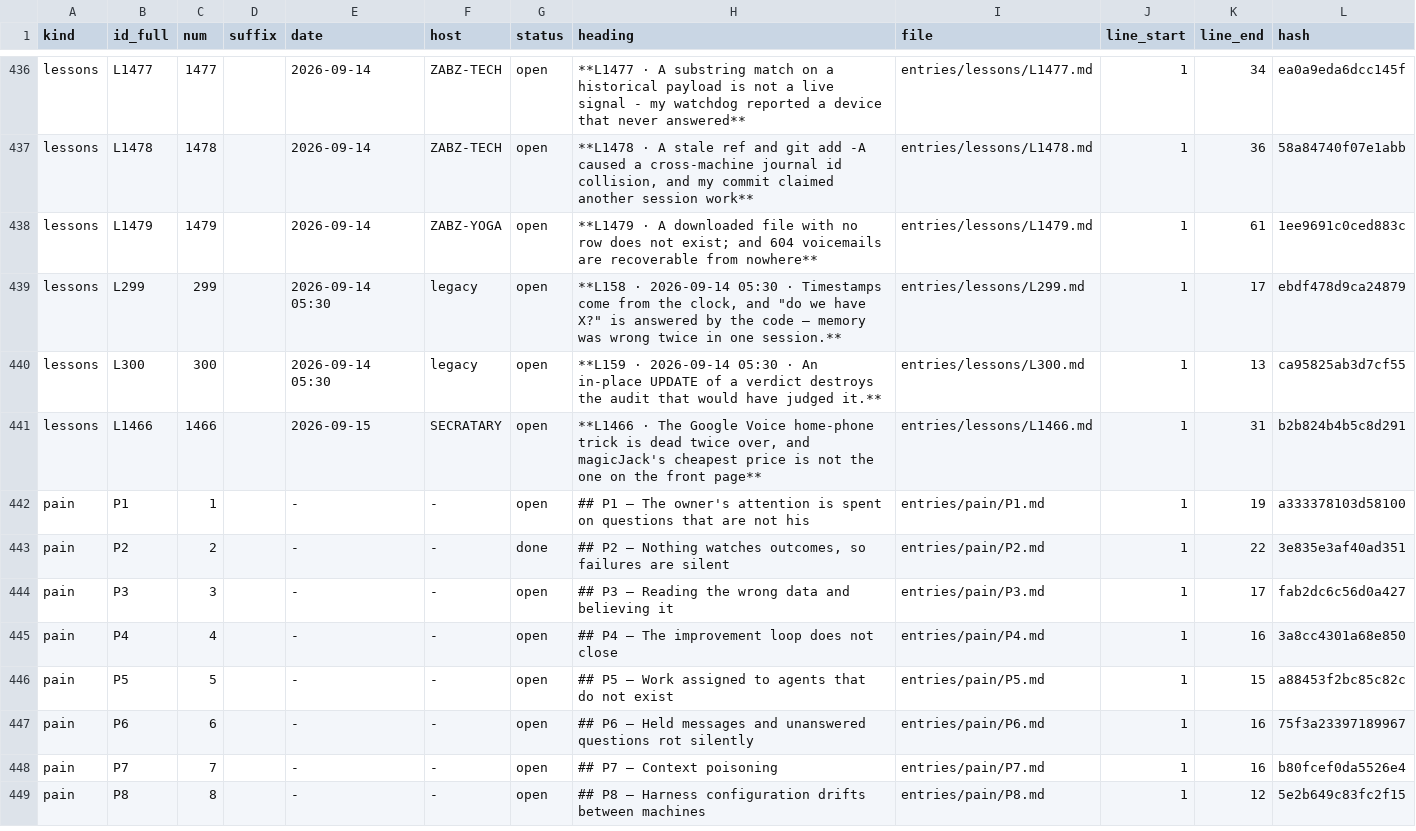
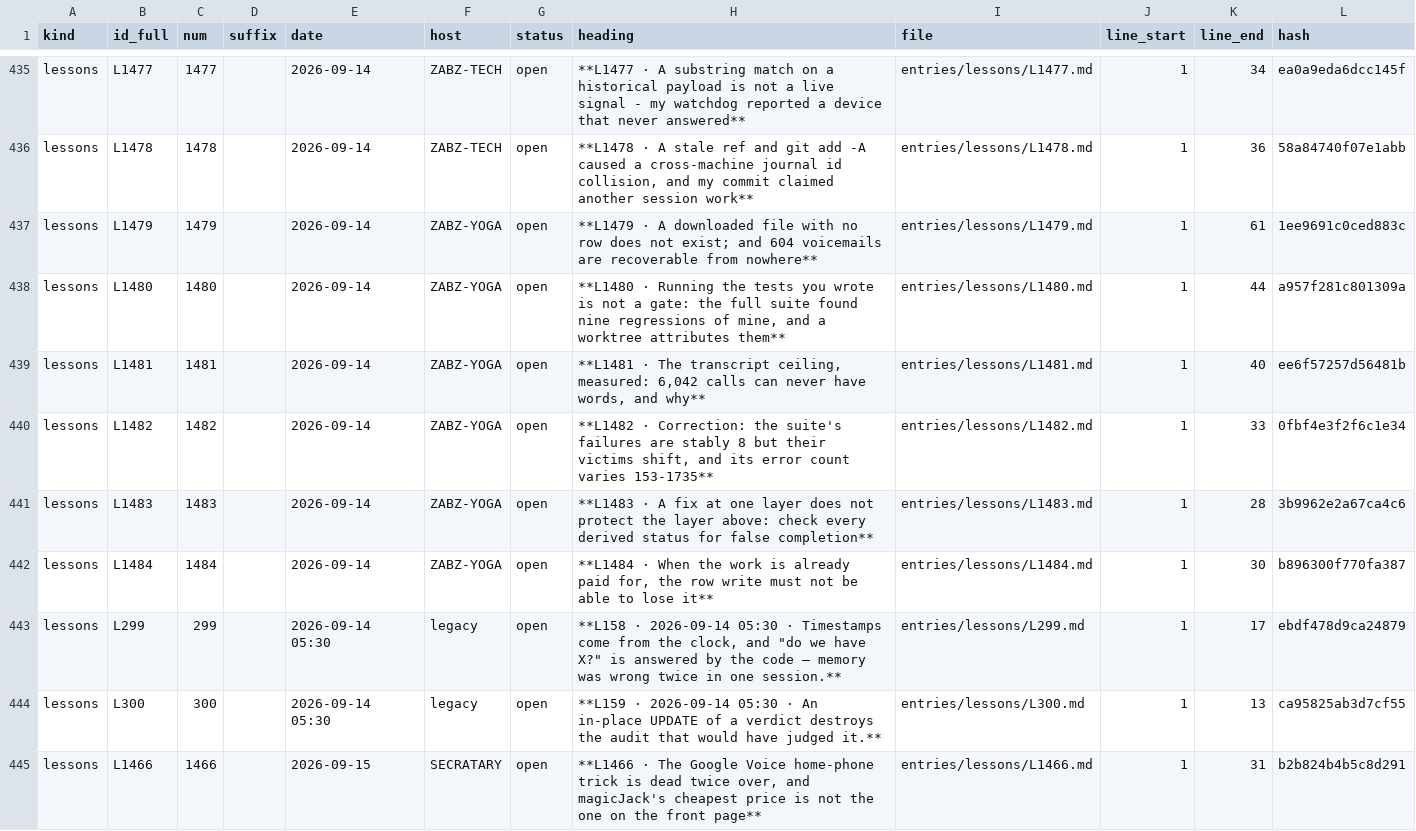
Before and after one commit to lakewoodphone/harness-config, a TSV file: journal/index/entries.tsv, drawn as a sheet; only a part is shown, gaps mark what is left out; the shorter side is filled out with more unchanged rows; the diff covers the shown part only; the diff names each change by its address in the sheet, - before the commit and + after, or states it on an @@ line.

Commit message:
journal: in-flight -- fetchable=0, 554 to transcribe, ceiling 6,129 proven; L1481 + L1484

```diff
--- a/journal/index/entries.tsv
+++ b/journal/index/entries.tsv
+row 438: lessons | L1480 | 1480 |  | 2026-09-14 | ZABZ-YOGA | open | **L1480 · Running the tests you wrote is not a gate: the full suite found nine regressions of mine, and a worktree attributes them** | entries/lessons/L1480.md | 1 | 44 | a957f281c801309a
+row 439: lessons | L1481 | 1481 |  | 2026-09-14 | ZABZ-YOGA | open | **L1481 · The transcript ceiling, measured: 6,042 calls can never have words, and why** | entries/lessons/L1481.md | 1 | 40 | ee6f57257d56481b
+row 440: lessons | L1482 | 1482 |  | 2026-09-14 | ZABZ-YOGA | open | **L1482 · Correction: the suite's failures are stably 8 but their victims shift, and its error count varies 153-1735** | entries/lessons/L1482.md | 1 | 33 | 0fbf4e3f2f6c1e34
+row 441: lessons | L1483 | 1483 |  | 2026-09-14 | ZABZ-YOGA | open | **L1483 · A fix at one layer does not protect the layer above: check every derived status for false completion** | entries/lessons/L1483.md | 1 | 28 | 3b9962e2a67ca4c6
+row 442: lessons | L1484 | 1484 |  | 2026-09-14 | ZABZ-YOGA | open | **L1484 · When the work is already paid for, the row write must not be able to lose it** | entries/lessons/L1484.md | 1 | 30 | b896300f770fa387
```
Also changed, not shown: 3 added rows and 1 removed row elsewhere in this file, 8 other files.
